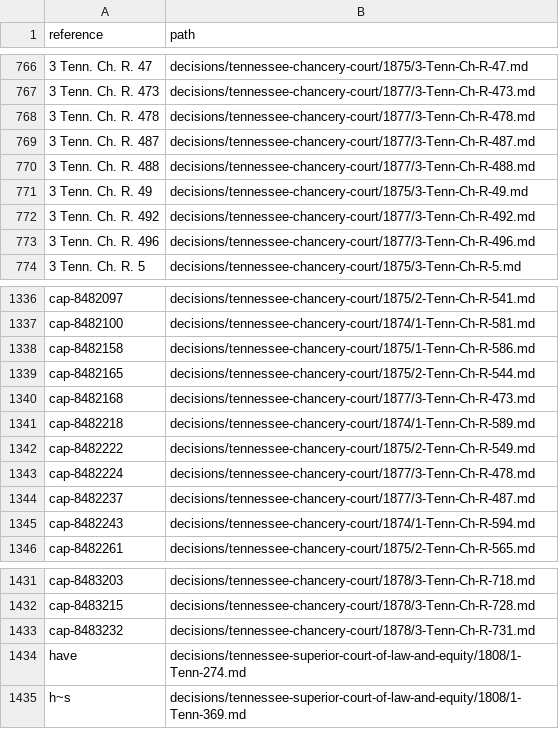
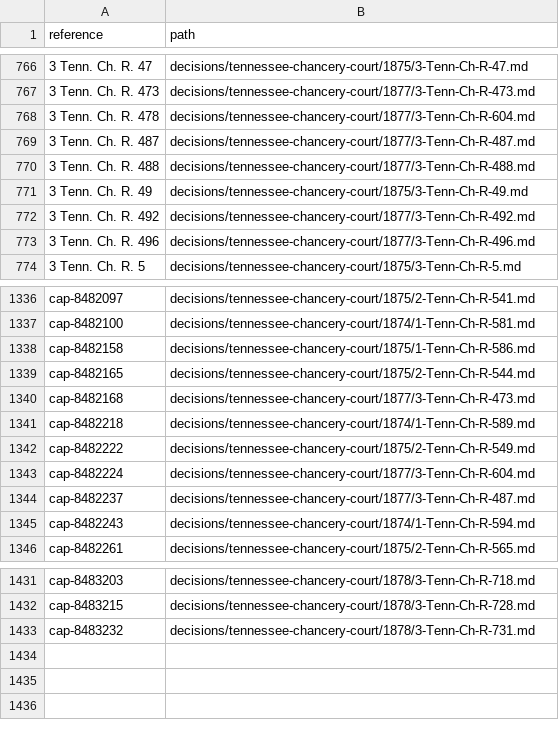
Before and after one commit to lexifina/united-states-tennessee-other-courts-caselaw, a TSV file: decision-index.tsv, drawn as a sheet; only a part is shown, gaps mark what is left out.

Commit message:
Documentation: parallel-reporter copies marked as the same decision (1 files: 1 in another reporter, 0 held twice under one citation); decision-relations.tsv, decision index, corpus.json, README, REPRODUCE.md
Each file below is the same decision as the file after the arrow (same day, a citation, docket or name in common, and the same opinion text). Both files are kept; the index gives the first file's references to the second (2 rows re-pointed). No history is rewritten.

decisions/tennessee-chancery-court/1877/3-Tenn-Ch-R-478.md -> decisions/tennessee-chancery-court/1877/3-Tenn-Ch-R-604.md (0.58)

```diff
--- a/decision-index.tsv
+++ b/decision-index.tsv
@@ -767,3 +767,3 @@ reference	path
 3 Tenn. Ch. R. 473	decisions/tennessee-chancery-court/1877/3-Tenn-Ch-R-473.md
-3 Tenn. Ch. R. 478	decisions/tennessee-chancery-court/1877/3-Tenn-Ch-R-478.md
+3 Tenn. Ch. R. 478	decisions/tennessee-chancery-court/1877/3-Tenn-Ch-R-604.md
 3 Tenn. Ch. R. 487	decisions/tennessee-chancery-court/1877/3-Tenn-Ch-R-487.md
@@ -1342,3 +1342,3 @@ cap-8482218	decisions/tennessee-chancery-court/1874/1-Tenn-Ch-R-589.md
 cap-8482222	decisions/tennessee-chancery-court/1875/2-Tenn-Ch-R-549.md
-cap-8482224	decisions/tennessee-chancery-court/1877/3-Tenn-Ch-R-478.md
+cap-8482224	decisions/tennessee-chancery-court/1877/3-Tenn-Ch-R-604.md
 cap-8482237	decisions/tennessee-chancery-court/1877/3-Tenn-Ch-R-487.md
@@ -1433,3 +1433 @@ cap-8483215	decisions/tennessee-chancery-court/1878/3-Tenn-Ch-R-728.md
 cap-8483232	decisions/tennessee-chancery-court/1878/3-Tenn-Ch-R-731.md
-have	decisions/tennessee-superior-court-of-law-and-equity/1808/1-Tenn-274.md
-h~s	decisions/tennessee-superior-court-of-law-and-equity/1808/1-Tenn-369.md
```
Also changed, not shown: 4 other files.
